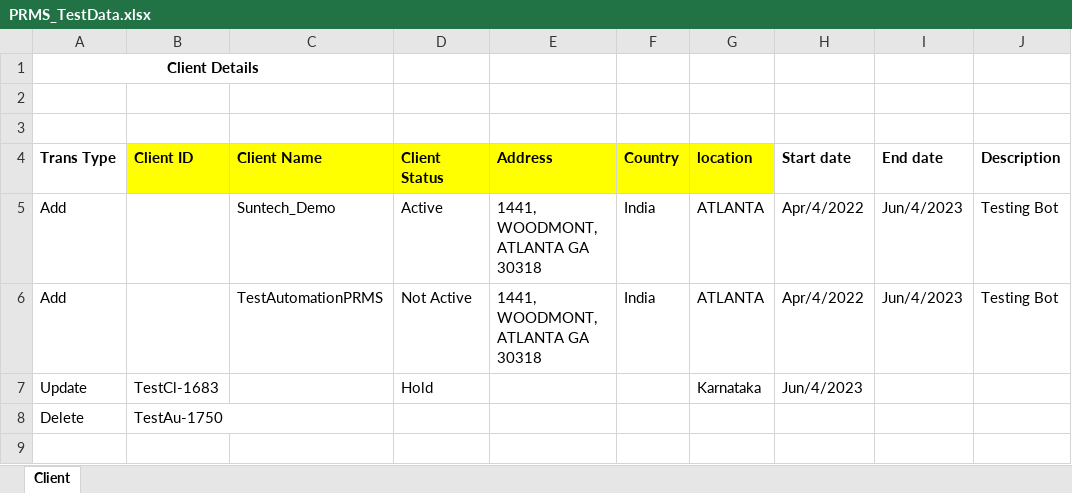
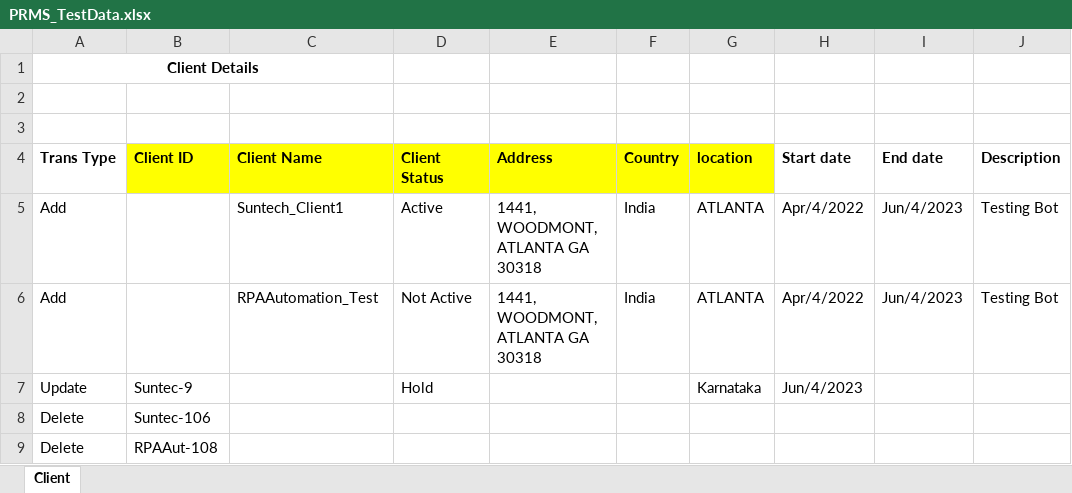
Before and after one commit to Ved2354/RPA_Demo_Project, an Excel workbook: PRMS_TestData.xlsx, sheet Client, drawn as a sheet; values as stored, in another font and other column widths than the file's, no borders; the diff names each change by its address in the sheet, - before the commit and + after, or states it on an @@ line.

```diff
--- a/PRMS_TestData.xlsx (sheet Client)
+++ b/PRMS_TestData.xlsx (sheet Client)
-C5 (Client Name): Suntech_Demo
+C5 (Client Name): Suntech_Client1
-C6 (Client Name): TestAutomationPRMS
+C6 (Client Name): RPAAutomation_Test
-B7 (Client ID): TestCl-1683
+B7 (Client ID): Suntec-9
-B8 (Client ID): TestAu-1750
+B8 (Client ID): Suntec-106
+row 9: Delete | RPAAut-108
```
Also changed, not shown: 4 other files.
